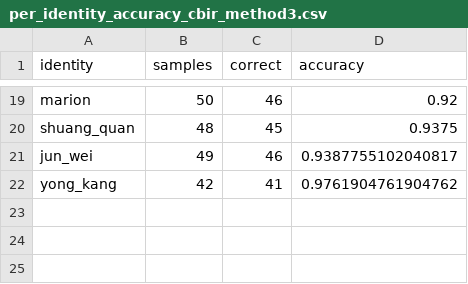
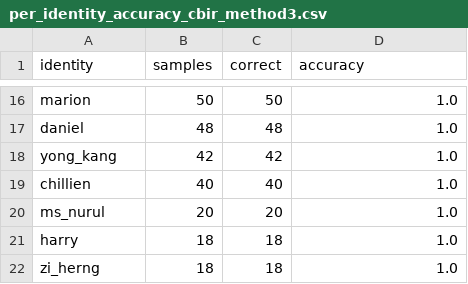
Before and after one commit to jaft952/AttSystem, a CSV file: models/evaluation/per_identity_accuracy_cbir_method3.csv, drawn as a sheet; only a part is shown, gaps mark what is left out; removed rows and columns are numbered as before the commit, all else as after; the diff covers the shown part only; the diff names each change by its address in the sheet, - before the commit and + after, or states it on an @@ line.

```diff
--- a/models/evaluation/per_identity_accuracy_cbir_method3.csv
+++ b/models/evaluation/per_identity_accuracy_cbir_method3.csv
-C16 (correct): 46
+C16 (correct): 50
-D16 (accuracy): 0.92
+D16 (accuracy): 1.0
-row 20: shuang_quan | 48 | 45 | 0.9375
-row 21: jun_wei | 49 | 46 | 0.9387755102040817
+row 17: daniel | 48 | 48 | 1.0
-C18 (correct): 41
+C18 (correct): 42
-D18 (accuracy): 0.9761904761904762
+D18 (accuracy): 1.0
+row 19: chillien | 40 | 40 | 1.0
+row 20: ms_nurul | 20 | 20 | 1.0
+row 21: harry | 18 | 18 | 1.0
+row 22: zi_herng | 18 | 18 | 1.0
```
Also changed, not shown: 8 added rows, 11 removed rows and 12 edited cells elsewhere in this file, models/evaluation/method_comparison_summary.csv, models/evaluation/per_identity_accuracy_cbir_method1.csv, 29 other files.
